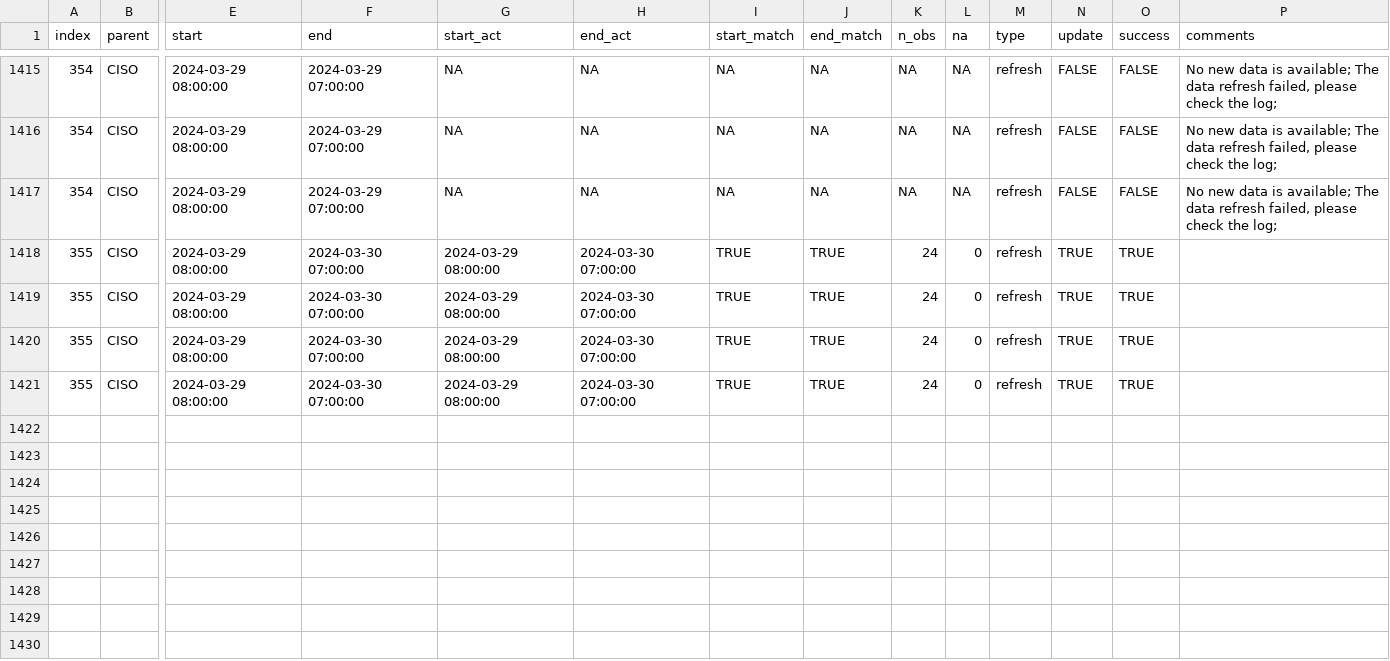
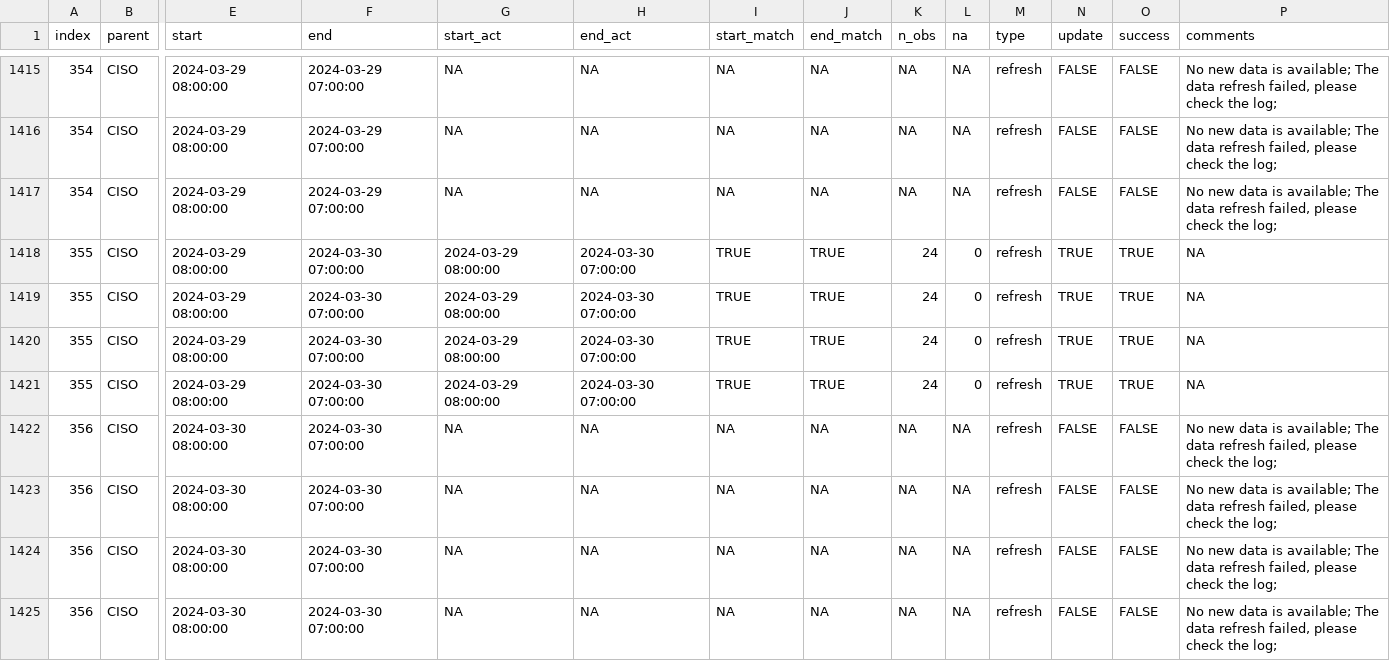
Before and after one commit to LinkedInLearning/data-pipeline-automation-with-github-actions-4503382, a CSV file: metadata/ciso_log_R.csv, drawn as a sheet; only a part is shown, gaps mark what is left out; rows hold the shown columns only; the diff names each change by its address in the sheet, - before the commit and + after, or states it on an @@ line.

Commit message:
Auto update of the data

```diff
--- a/metadata/ciso_log_R.csv
+++ b/metadata/ciso_log_R.csv
-P1418:P1421 (comments): (empty)
+P1418:P1421 (comments): NA
+row 1422: 356 | CISO | 2024-03-30 08:00:00 | 2024-03-30 07:00:00 | NA | NA | NA | NA | NA | NA | refresh | FALSE | FALSE | No new data is available; The data refresh failed, please check the log;
+row 1423: 356 | CISO | 2024-03-30 08:00:00 | 2024-03-30 07:00:00 | NA | NA | NA | NA | NA | NA | refresh | FALSE | FALSE | No new data is available; The data refresh failed, please check the log;
+row 1424: 356 | CISO | 2024-03-30 08:00:00 | 2024-03-30 07:00:00 | NA | NA | NA | NA | NA | NA | refresh | FALSE | FALSE | No new data is available; The data refresh failed, please check the log;
+row 1425: 356 | CISO | 2024-03-30 08:00:00 | 2024-03-30 07:00:00 | NA | NA | NA | NA | NA | NA | refresh | FALSE | FALSE | No new data is available; The data refresh failed, please check the log;
```
Also changed, not shown: 1 other file.
